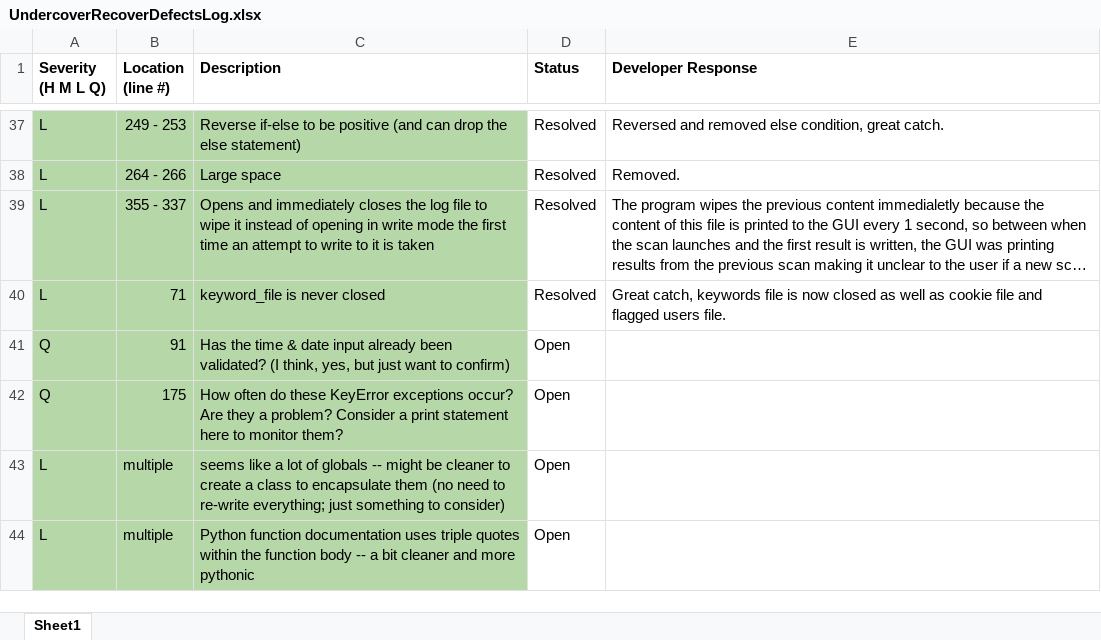
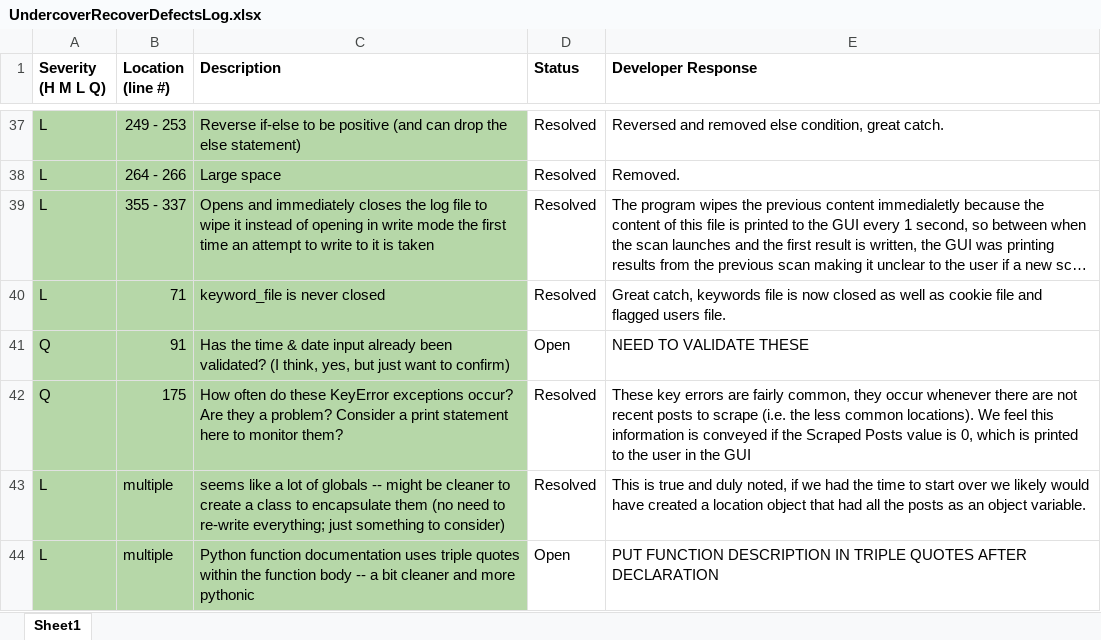
Before and after one commit to lnchamberlain/Capstone, an Excel workbook: UndercoverRecoverDefectsLog.xlsx, sheet Sheet1, drawn as a sheet; only a part is shown, gaps mark what is left out; long unchanged cells end in …; values as stored, in another font and other column widths than the file's, no borders; the diff names each change by its address in the sheet, - before the commit and + after, or states it on an @@ line.

Commit message:
fixed all but two new defects

```diff
--- a/UndercoverRecoverDefectsLog.xlsx (sheet Sheet1)
+++ b/UndercoverRecoverDefectsLog.xlsx (sheet Sheet1)
-E41 (Developer Response): (empty)
+E41 (Developer Response): NEED TO VALIDATE THESE
-D42:D43 (Status): Open
+D42:D43 (Status): Resolved
-E42 (Developer Response): (empty)
+E42 (Developer Response): These key errors are fairly common, they occur whenever there are not recent posts to scrape (i.e. the less common locations). We feel this information is conveyed if the Scraped Posts value is 0, which is printed to the user in the GUI
-E43 (Developer Response): (empty)
+E43 (Developer Response): This is true and duly noted, if we had the time to start over we likely would have created a location object that had all the posts as an object variable.
-E44 (Developer Response): (empty)
+E44 (Developer Response): PUT FUNCTION DESCRIPTION IN TRIPLE QUOTES AFTER DECLARATION
```
